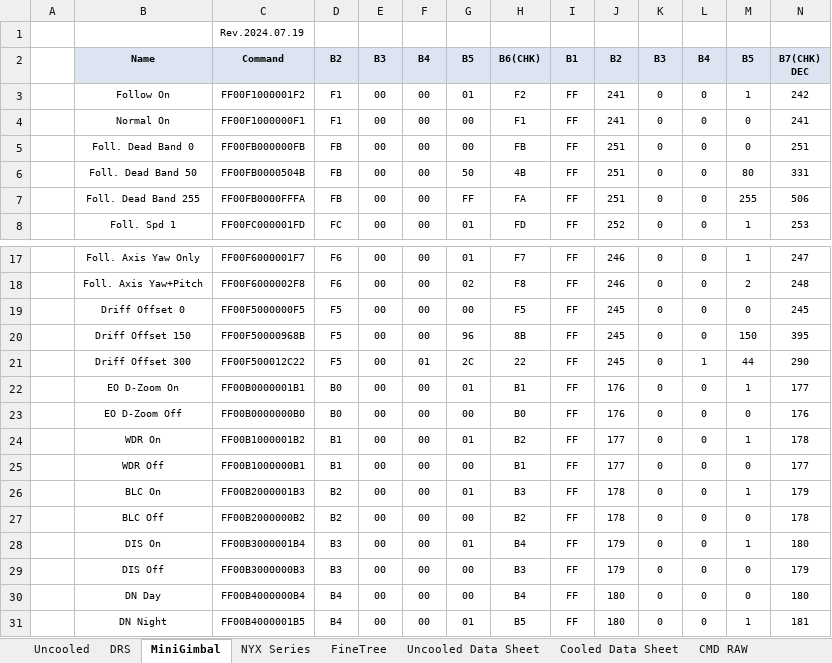
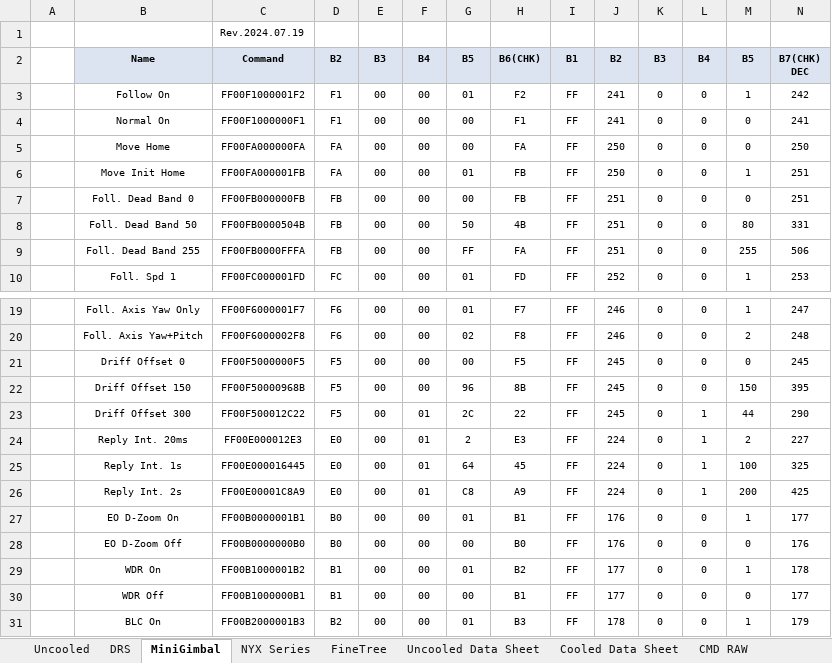
Before and after one commit to chalie00/TestTool, an Excel workbook: Command/Command.xlsx, sheet MiniGimbal, drawn as a sheet; only a part is shown, gaps mark what is left out; the shorter side is filled out with more unchanged rows; values as stored, in another font and other column widths than the file's, no borders; charts and pictures not drawn; rows hold the shown columns only; the diff names each change by its address in the sheet, - before the commit and + after, or states it on an @@ line.

```diff
--- a/Command/Command.xlsx (sheet MiniGimbal)
+++ b/Command/Command.xlsx (sheet MiniGimbal)
+row 5:  | Move Home | FF00FA000000FA | FA | 00 | 00 | 00 | FA | FF | 250 | 0 | 0 | 0 | 250
+row 6:  | Move Init Home | FF00FA000001FB | FA | 00 | 00 | 01 | FB | FF | 250 | 0 | 0 | 1 | 251
+row 24:  | Reply Int. 20ms | FF00E000012E3 | E0 | 00 | 01 | 2 | E3 | FF | 224 | 0 | 1 | 2 | 227
+row 25:  | Reply Int. 1s | FF00E000016445 | E0 | 00 | 01 | 64 | 45 | FF | 224 | 0 | 1 | 100 | 325
+row 26:  | Reply Int. 2s | FF00E00001C8A9 | E0 | 00 | 01 | C8 | A9 | FF | 224 | 0 | 1 | 200 | 425
```
Also changed, not shown: sheet Uncooled, formulas that keep their value, charts or pictures, 30 other files.
